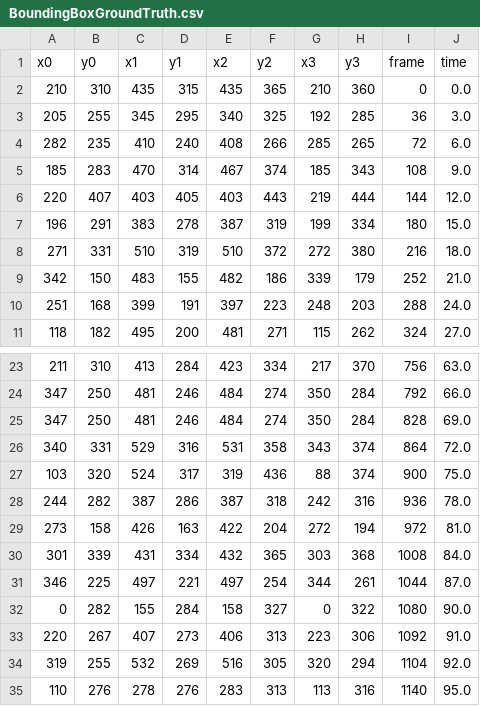
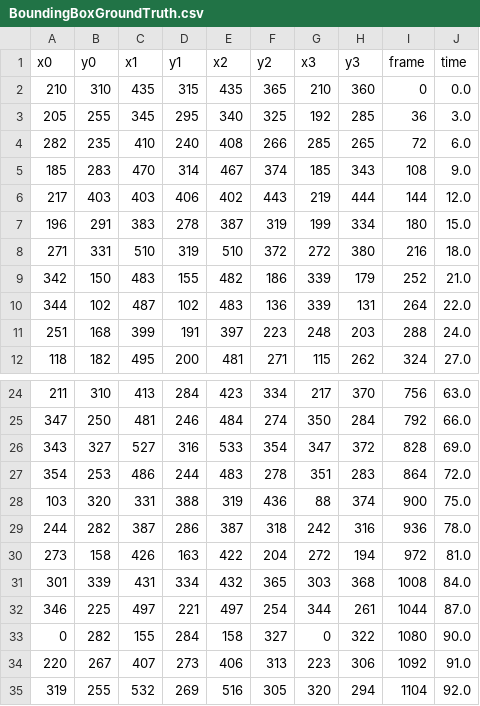
Before and after one commit to To5BG/license-plate-recognizer, a CSV file: BoundingBoxGroundTruth.csv, drawn as a sheet; only a part is shown, gaps mark what is left out; the shorter side is filled out with more unchanged rows.

Commit message:
Tweak ground truth localization csv

```diff
--- a/BoundingBoxGroundTruth.csv
+++ b/BoundingBoxGroundTruth.csv
@@ -5,3 +5,3 @@ x0,y0,x1,y1,x2,y2,x3,y3,frame,time
 185,283,470,314,467,374,185,343,108,9.0
-220,407,403,405,403,443,219,444,144,12.0
+217,403,403,406,402,443,219,444,144,12.0
 196,291,383,278,387,319,199,334,180,15.0
@@ -9,2 +9,3 @@ x0,y0,x1,y1,x2,y2,x3,y3,frame,time
 342,150,483,155,482,186,339,179,252,21.0
+344,102,487,102,483,136,339,131,264,22.0
 251,168,399,191,397,223,248,203,288,24.0
@@ -24,5 +25,5 @@ x0,y0,x1,y1,x2,y2,x3,y3,frame,time
 347,250,481,246,484,274,350,284,792,66.0
-347,250,481,246,484,274,350,284,828,69.0
-340,331,529,316,531,358,343,374,864,72.0
-103,320,524,317,319,436,88,374,900,75.0
+343,327,527,316,533,354,347,372,828,69.0
+354,253,486,244,483,278,351,283,864,72.0
+103,320,331,388,319,436,88,374,900,75.0
 244,282,387,286,387,318,242,316,936,78.0
```
